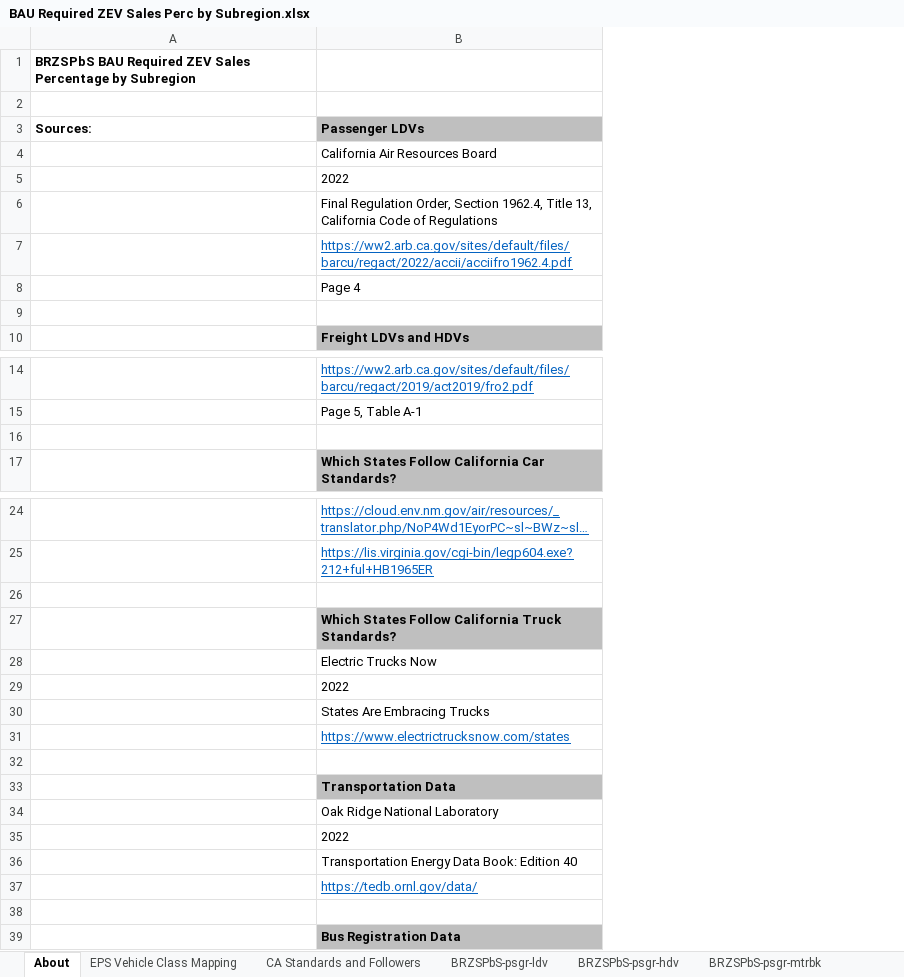
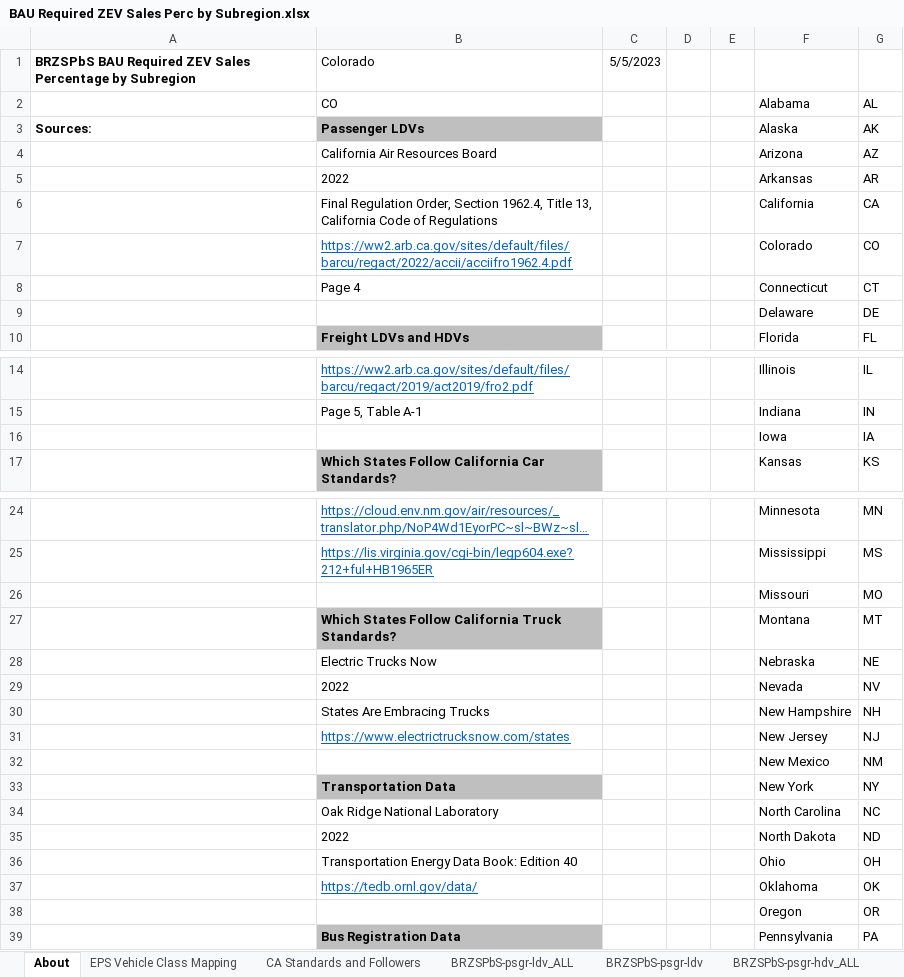
Before and after one commit to EnergyInnovation/eps-colorado, an Excel workbook: InputData/trans/BRZSPbS/BAU Required ZEV Sales Perc by Subregion.xlsx, sheet About, drawn as a sheet; only a part is shown, gaps mark what is left out; long unchanged cells end in …; values as stored, in another font and other column widths than the file's, no borders; the diff covers the shown part only; the diff names each change by its address in the sheet, - before the commit and + after, or states it on an @@ line.

```diff
--- a/InputData/trans/BRZSPbS/BAU Required ZEV Sales Perc by Subregion.xlsx (sheet About)
+++ b/InputData/trans/BRZSPbS/BAU Required ZEV Sales Perc by Subregion.xlsx (sheet About)
+sheet tab: BRZSPbS-psgr-ldv_ALL
+sheet tab: BRZSPbS-psgr-hdv_ALL
+column C, row 1: 5/5/2023
+column D, empty
+column E, empty
+column F, rows 2-10: Alabama | Alaska | Arizona | Arkansas | California | Colorado | Connecticut | Delaware | Florida; rows 14-17: Illinois | Indiana | Iowa | Kansas; rows 24-39: Minnesota | Mississippi | Missouri | Montana | Nebraska | Nevada | New Hampshire | New Jersey | New Mexico | New York | North Carolina | North Dakota | Ohio | Oklahoma | Oregon | Pennsylvania
+column G, rows 2-10: AL | AK | AZ | AR | CA | CO | CT | DE | FL; rows 14-17: IL | IN | IA | KS; rows 24-39: MN | MS | MO | MT | NE | NV | NH | NJ | NM | NY | NC | ND | OH | OK | OR | PA
-B1: (empty)
+B1: Colorado
-row 2: (empty)
+row 2:  | CO |  |  |  | Alabama | AL
-row 9: (empty)
+row 9:  |  |  |  |  | Delaware | DE
-row 16: (empty)
+row 16:  |  |  |  |  | Iowa | IA
-row 26: (empty)
+row 26:  |  |  |  |  | Missouri | MO
-row 32: (empty)
+row 32:  |  |  |  |  | New Mexico | NM
-row 38: (empty)
+row 38:  |  |  |  |  | Oregon | OR
```
Also changed, not shown: 4 edited cells elsewhere in this sheet, sheet CA Standards and Followers, sheet BRZSPbS-psgr-ldv, other sheet tabs, formulas that keep their value, InputData/trans/BESP/BAU EV Subsidy Perc.xlsx, InputData/trans/BPHEVSP/BAU PHEV Subsidy Perc.xlsx, 32 other files.
